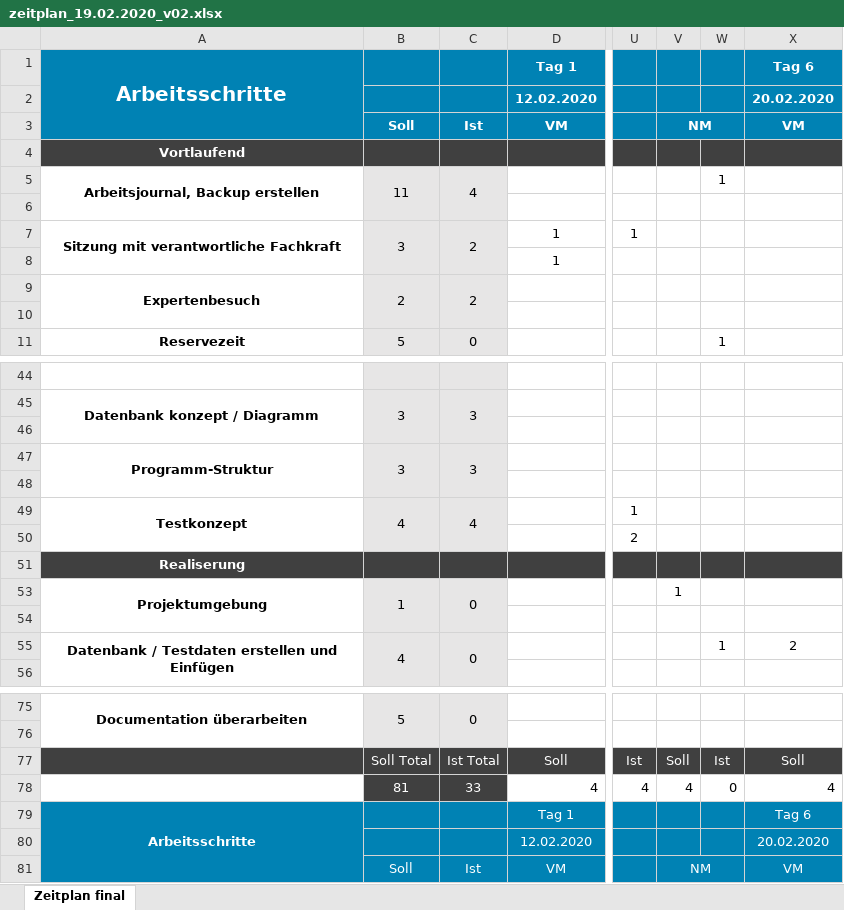
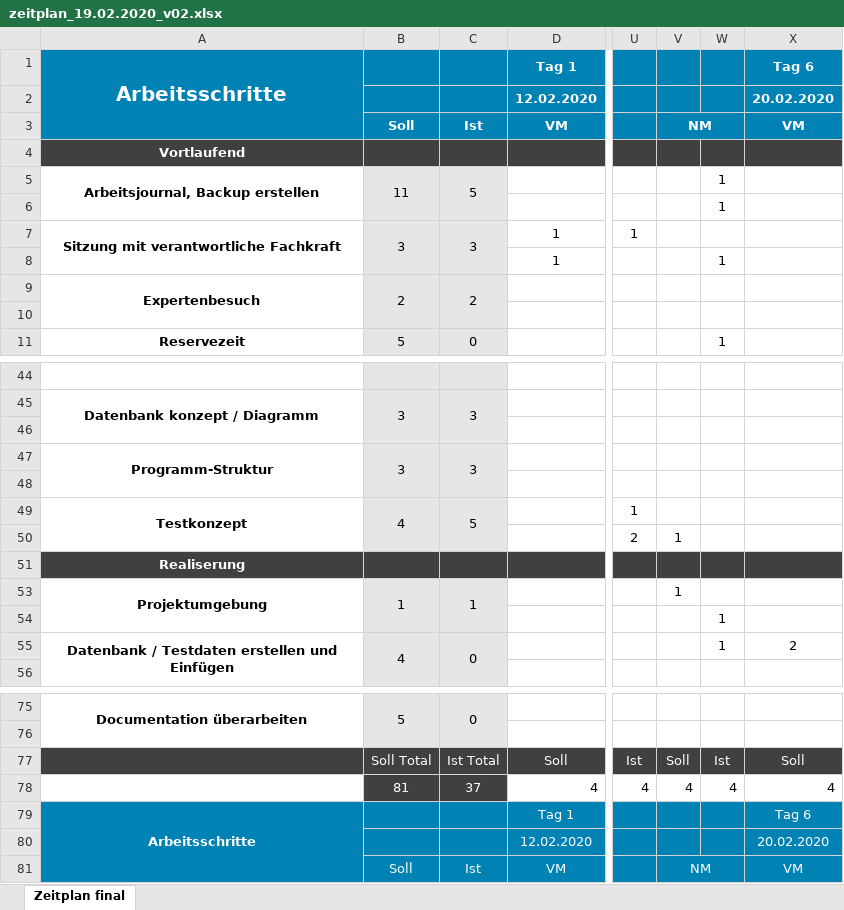
Before and after one commit to jschiess/IPA2020_Dokumentation, an Excel workbook: 02_ZEITPLAN/zeitplan_19.02.2020_v02.xlsx, sheet Zeitplan final, drawn as a sheet; only a part is shown, gaps mark what is left out; values as stored, in another font and other column widths than the file's, no borders; charts and pictures and conditional formats and table styles not drawn; the diff names each change by its address in the sheet, - before the commit and + after, or states it on an @@ line.

```diff
--- a/02_ZEITPLAN/zeitplan_19.02.2020_v02.xlsx (sheet Zeitplan final)
+++ b/02_ZEITPLAN/zeitplan_19.02.2020_v02.xlsx (sheet Zeitplan final)
-C5: 4
+C5: 5
-W6: (empty)
+W6: 1
-C7: 2
+C7: 3
-W8: (empty)
+W8: 1
-C49: 4
+C49: 5
-V50: (empty)
+V50: 1
-C53: 0
+C53: 1
-W54: (empty)
+W54: 1
-C78: 33
+C78: 37
-W78: 0
+W78: 4
```
Also changed, not shown: charts or pictures, 34 other files.
